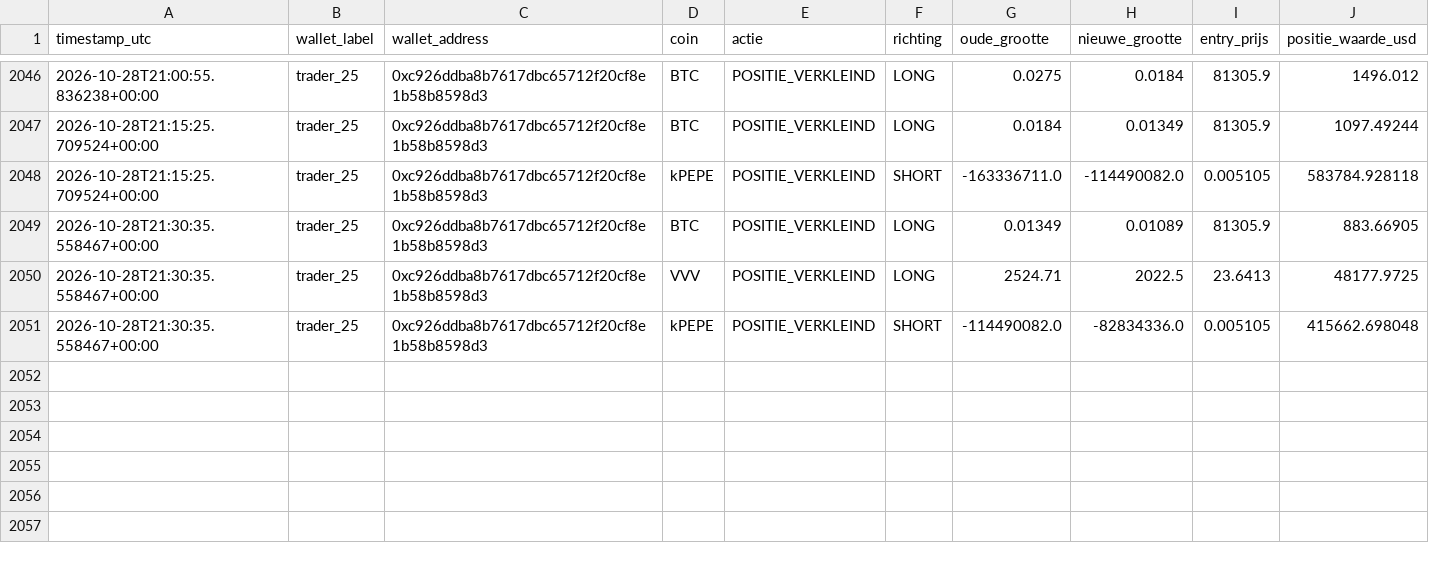
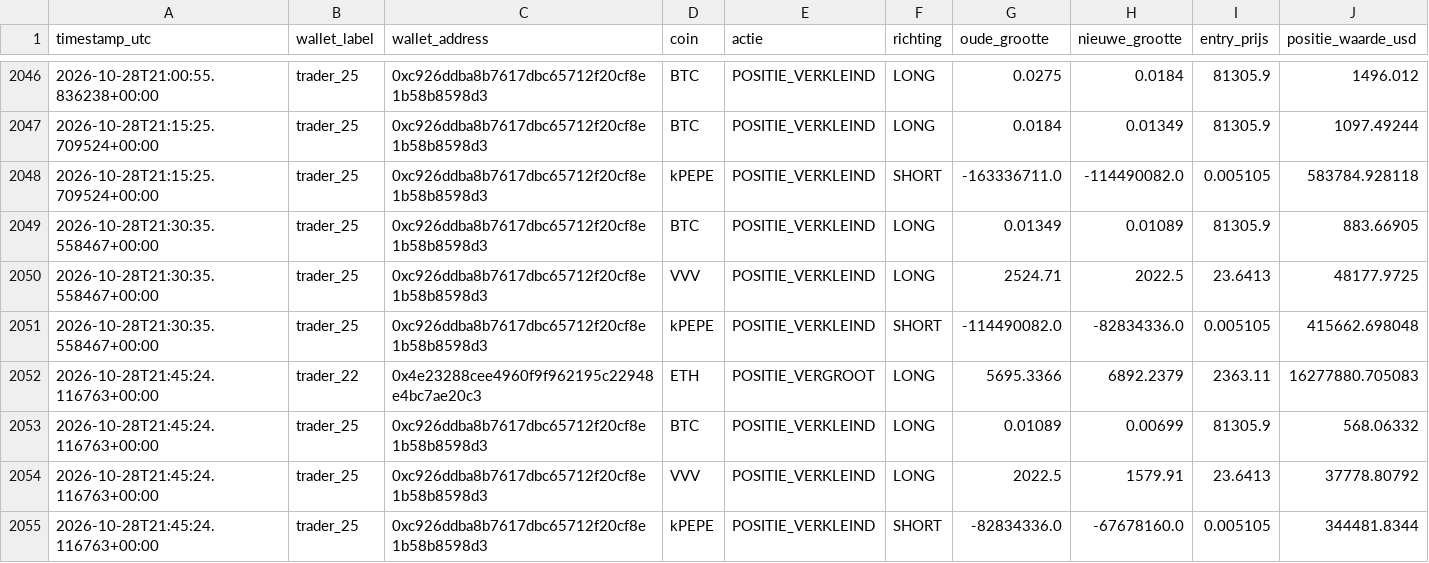
Before and after one commit to wave25031/copytrack, a CSV file: copytrack_voor_github/output/signals_log.csv, drawn as a sheet; only a part is shown, gaps mark what is left out.

```diff
--- a/copytrack_voor_github/output/signals_log.csv
+++ b/copytrack_voor_github/output/signals_log.csv
@@ -2051 +2051,5 @@ timestamp_utc,wallet_label,wallet_address,coin,actie,richting,oude_grootte,nieuw
 2026-10-28T21:30:35.558467+00:00,trader_25,0xc926ddba8b7617dbc65712f20cf8e1b58b8598d3,kPEPE,POSITIE_VERKLEIND,SHORT,-114490082.0,-82834336.0,0.005105,415662.698048
+2026-10-28T21:45:24.116763+00:00,trader_22,0x4e23288cee4960f9f962195c22948e4bc7ae20c3,ETH,POSITIE_VERGROOT,LONG,5695.3366,6892.2379,2363.11,16277880.705083
+2026-10-28T21:45:24.116763+00:00,trader_25,0xc926ddba8b7617dbc65712f20cf8e1b58b8598d3,BTC,POSITIE_VERKLEIND,LONG,0.01089,0.00699,81305.9,568.06332
+2026-10-28T21:45:24.116763+00:00,trader_25,0xc926ddba8b7617dbc65712f20cf8e1b58b8598d3,VVV,POSITIE_VERKLEIND,LONG,2022.5,1579.91,23.6413,37778.80792
+2026-10-28T21:45:24.116763+00:00,trader_25,0xc926ddba8b7617dbc65712f20cf8e1b58b8598d3,kPEPE,POSITIE_VERKLEIND,SHORT,-82834336.0,-67678160.0,0.005105,344481.8344
```
Also changed, not shown: 1 other file.
